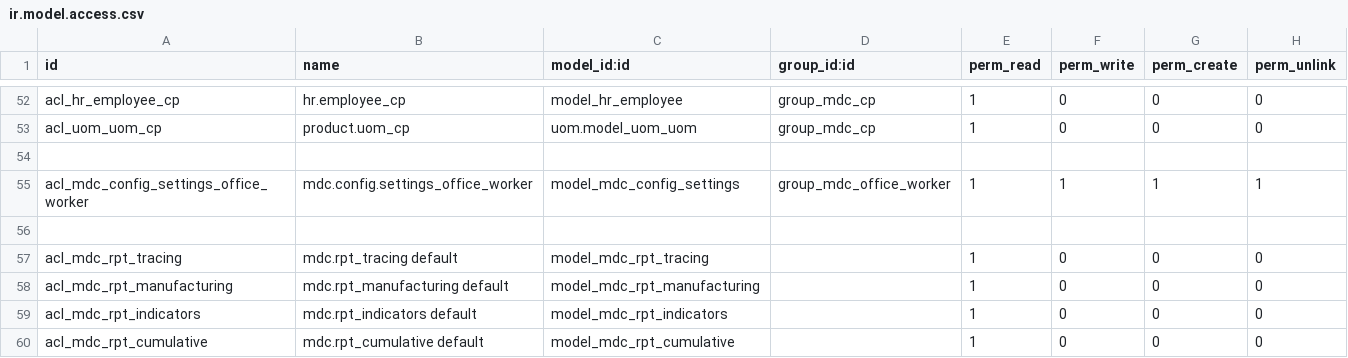
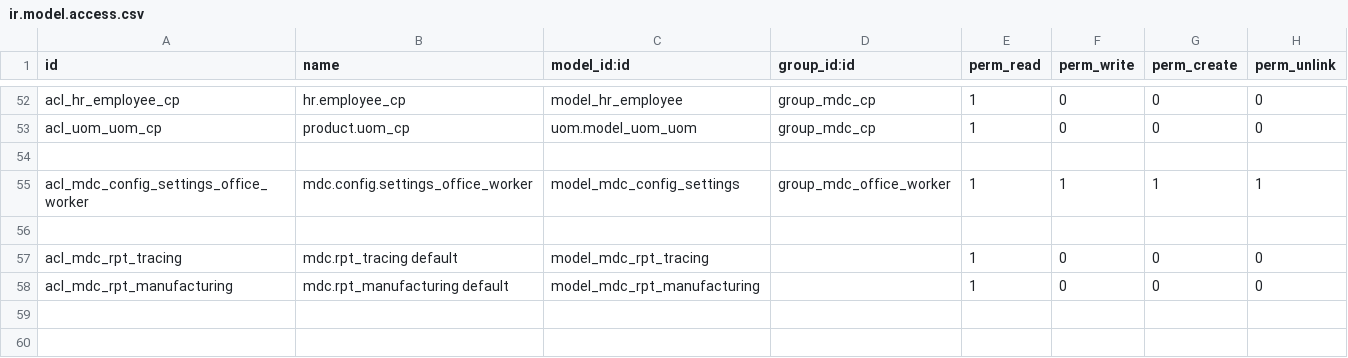
Before and after one commit to solvosci/slv-manufacture, a CSV file: mdc/security/ir.model.access.csv, drawn as a sheet; only a part is shown, gaps mark what is left out; the diff names each change by its address in the sheet, - before the commit and + after, or states it on an @@ line.

Commit message:
[IMP] mdc: Hide indicators report

```diff
--- a/mdc/security/ir.model.access.csv
+++ b/mdc/security/ir.model.access.csv
-row 59: acl_mdc_rpt_indicators | mdc.rpt_indicators default | model_mdc_rpt_indicators |  | 1 | 0 | 0 | 0
-row 60: acl_mdc_rpt_cumulative | mdc.rpt_cumulative default | model_mdc_rpt_cumulative |  | 1 | 0 | 0 | 0
```
Also changed, not shown: 4 other files.
